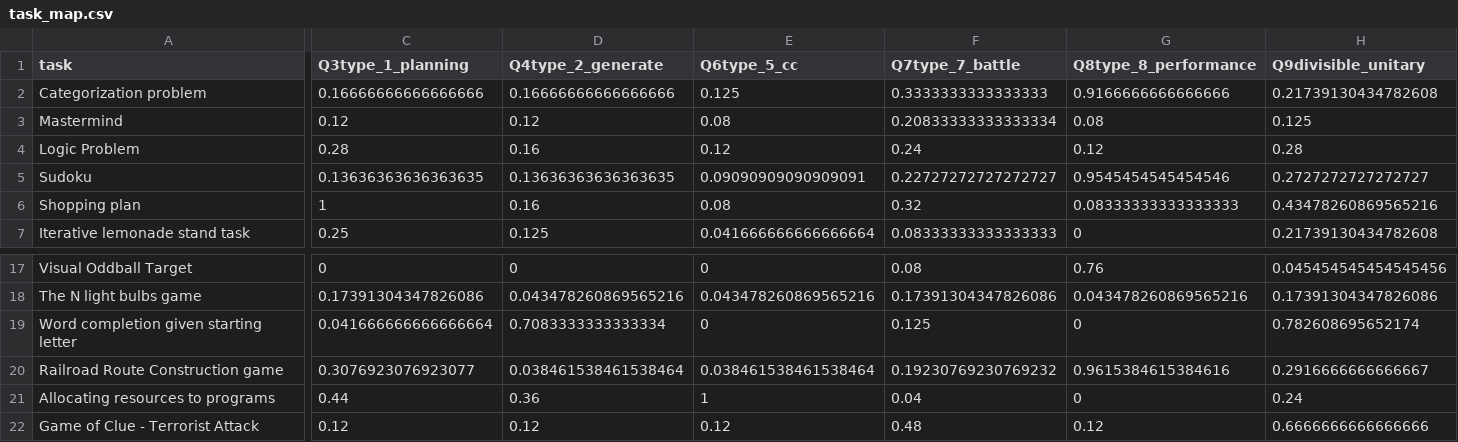
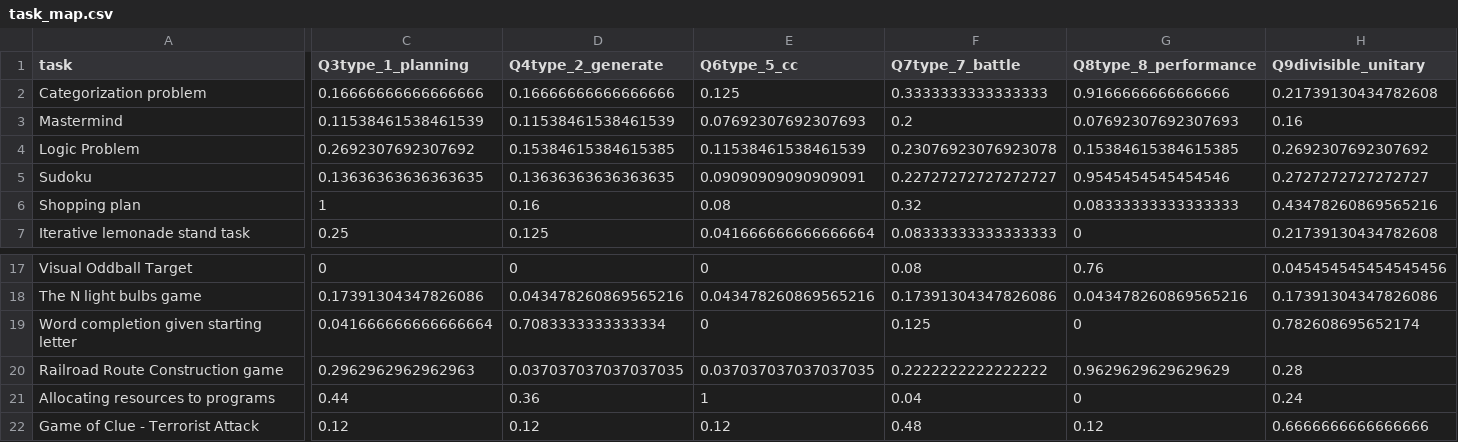
Before and after one commit to Watts-Lab/task-mapping, a CSV file: task_map.csv, drawn as a sheet; only a part is shown, gaps mark what is left out; the diff covers the shown part only; the diff names each change by its address in the sheet, - before the commit and + after, or states it on an @@ line.

Commit message:
add rank cities by population task

```diff
--- a/task_map.csv
+++ b/task_map.csv
-C3 (Q3type_1_planning): 0.12
+C3 (Q3type_1_planning): 0.11538461538461539
-D3 (Q4type_2_generate): 0.12
+D3 (Q4type_2_generate): 0.11538461538461539
-E3 (Q6type_5_cc): 0.08
+E3 (Q6type_5_cc): 0.07692307692307693
-F3 (Q7type_7_battle): 0.20833333333333334
+F3 (Q7type_7_battle): 0.2
-G3 (Q8type_8_performance): 0.08
+G3 (Q8type_8_performance): 0.07692307692307693
-H3 (Q9divisible_unitary): 0.125
+H3 (Q9divisible_unitary): 0.16
-C4 (Q3type_1_planning): 0.28
+C4 (Q3type_1_planning): 0.2692307692307692
-D4 (Q4type_2_generate): 0.16
+D4 (Q4type_2_generate): 0.15384615384615385
-E4 (Q6type_5_cc): 0.12
+E4 (Q6type_5_cc): 0.11538461538461539
-F4 (Q7type_7_battle): 0.24
+F4 (Q7type_7_battle): 0.23076923076923078
-G4 (Q8type_8_performance): 0.12
+G4 (Q8type_8_performance): 0.15384615384615385
-H4 (Q9divisible_unitary): 0.28
+H4 (Q9divisible_unitary): 0.2692307692307692
-C20 (Q3type_1_planning): 0.3076923076923077
+C20 (Q3type_1_planning): 0.2962962962962963
-D20 (Q4type_2_generate): 0.038461538461538464
+D20 (Q4type_2_generate): 0.037037037037037035
-E20 (Q6type_5_cc): 0.038461538461538464
+E20 (Q6type_5_cc): 0.037037037037037035
-F20 (Q7type_7_battle): 0.19230769230769232
+F20 (Q7type_7_battle): 0.2222222222222222
-G20 (Q8type_8_performance): 0.9615384615384616
+G20 (Q8type_8_performance): 0.9629629629629629
-H20 (Q9divisible_unitary): 0.2916666666666667
+H20 (Q9divisible_unitary): 0.28
```
Also changed, not shown: 61 edited cells elsewhere in this file, survey_workflows/mapper_payment.csv, 5 other files.
